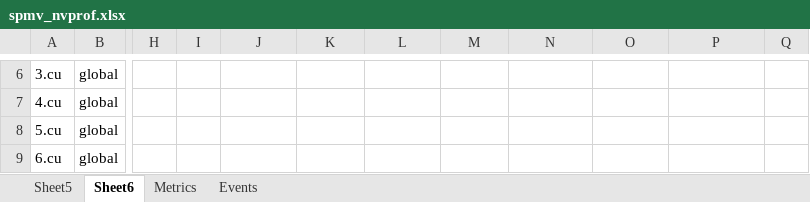
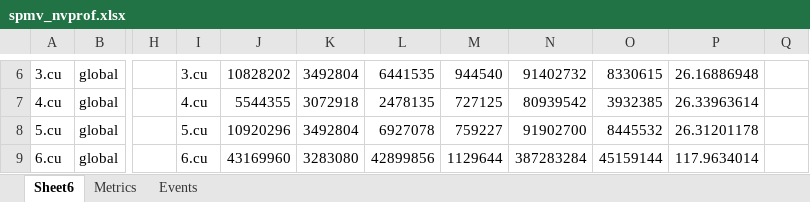
Before and after one commit to yhuanghamu/GPU-DATA-PLACEMENT, an Excel workbook: spmv_prof/prof/spmv_nvprof.xlsx, sheet Sheet6, drawn as a sheet; only a part is shown, gaps mark what is left out; values as stored, in another font and other column widths than the file's, no borders; the diff covers the shown part only; the diff names each change by its address in the sheet, - before the commit and + after, or states it on an @@ line.

```diff
--- a/spmv_prof/prof/spmv_nvprof.xlsx (sheet Sheet6)
+++ b/spmv_prof/prof/spmv_nvprof.xlsx (sheet Sheet6)
-sheet tab: Sheet5
-I6: (empty)
+I6: 3.cu
-J6: (empty)
+J6: 10828202
-K6: (empty)
+K6: 3492804
-L6: (empty)
+L6: 6441535
-M6: (empty)
+M6: 944540
-N6: (empty)
+N6: 91402732
-O6: (empty)
+O6: 8330615
-P6: (empty)
+P6: 26.16886948
-I7: (empty)
+I7: 4.cu
-J7: (empty)
+J7: 5544355
-K7: (empty)
+K7: 3072918
-L7: (empty)
+L7: 2478135
-M7: (empty)
+M7: 727125
-N7: (empty)
+N7: 80939542
-O7: (empty)
+O7: 3932385
-P7: (empty)
+P7: 26.33963614
-I8: (empty)
+I8: 5.cu
-J8: (empty)
+J8: 10920296
-K8: (empty)
+K8: 3492804
-L8: (empty)
+L8: 6927078
-M8: (empty)
+M8: 759227
-N8: (empty)
+N8: 91902700
-O8: (empty)
+O8: 8445532
-P8: (empty)
+P8: 26.31201178
-I9: (empty)
+I9: 6.cu
-J9: (empty)
+J9: 43169960
-K9: (empty)
+K9: 3283080
-L9: (empty)
+L9: 42899856
-M9: (empty)
+M9: 1129644
-N9: (empty)
+N9: 387283284
-O9: (empty)
+O9: 45159144
-P9: (empty)
+P9: 117.9634014
```
Also changed, not shown: 12 added rows, 55 edited cells and cell formats elsewhere in this sheet, 40 other files.
